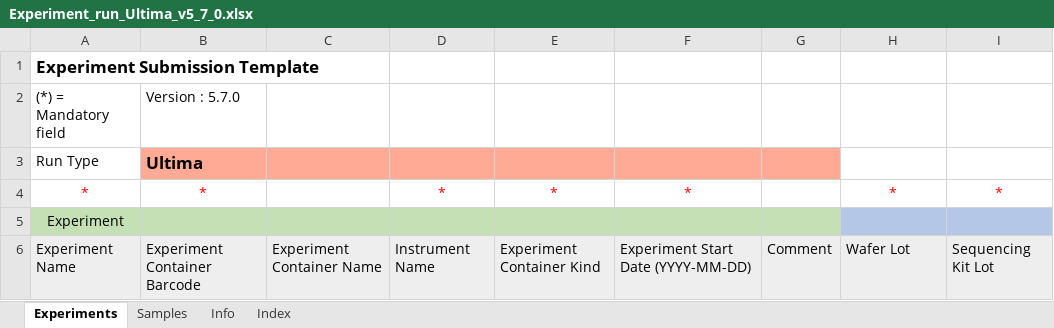
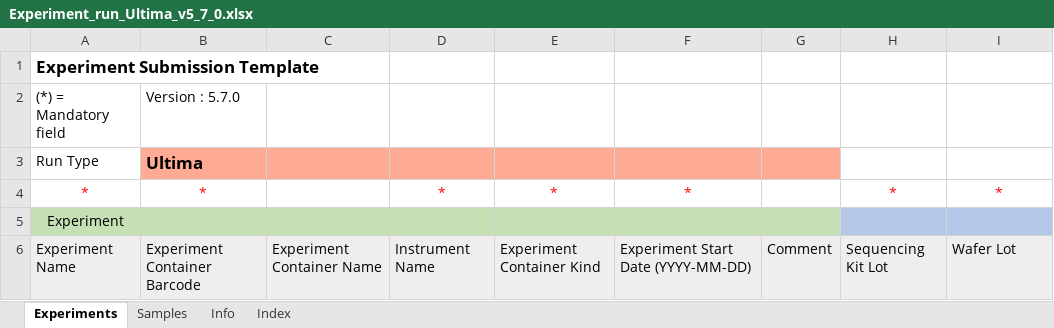
Before and after one commit to c3g/freezeman, an Excel workbook: backend/fms_core/static/submission_templates/Experiment_run_Ultima_v5_7_0.xlsx, sheet Experiments, drawn as a sheet; values as stored, in another font and other column widths than the file's, no borders; conditional formats not drawn; the diff names each change by its address in the sheet, - before the commit and + after, or states it on an @@ line.

Commit message:
Added a experiment run ultima template ingestion generic test. Tweaked the template to have it more similar to PacBio.

```diff
--- a/backend/fms_core/static/submission_templates/Experiment_run_Ultima_v5_7_0.xlsx (sheet Experiments)
+++ b/backend/fms_core/static/submission_templates/Experiment_run_Ultima_v5_7_0.xlsx (sheet Experiments)
-H6: Wafer Lot
+H6: Sequencing Kit Lot
-I6: Sequencing Kit Lot
+I6: Wafer Lot
```
Also changed, not shown: sheet Info, sheet Index, 2 other files.
